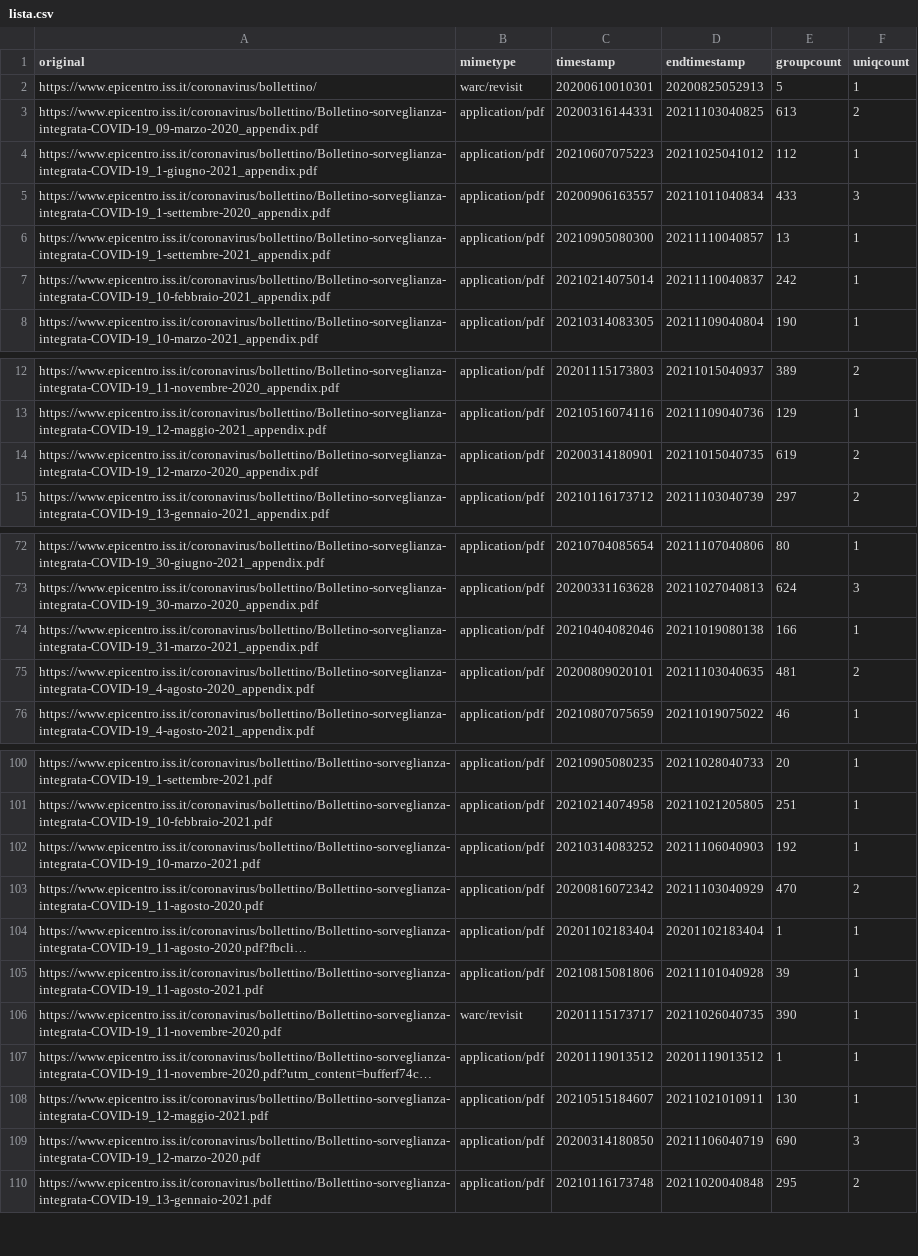
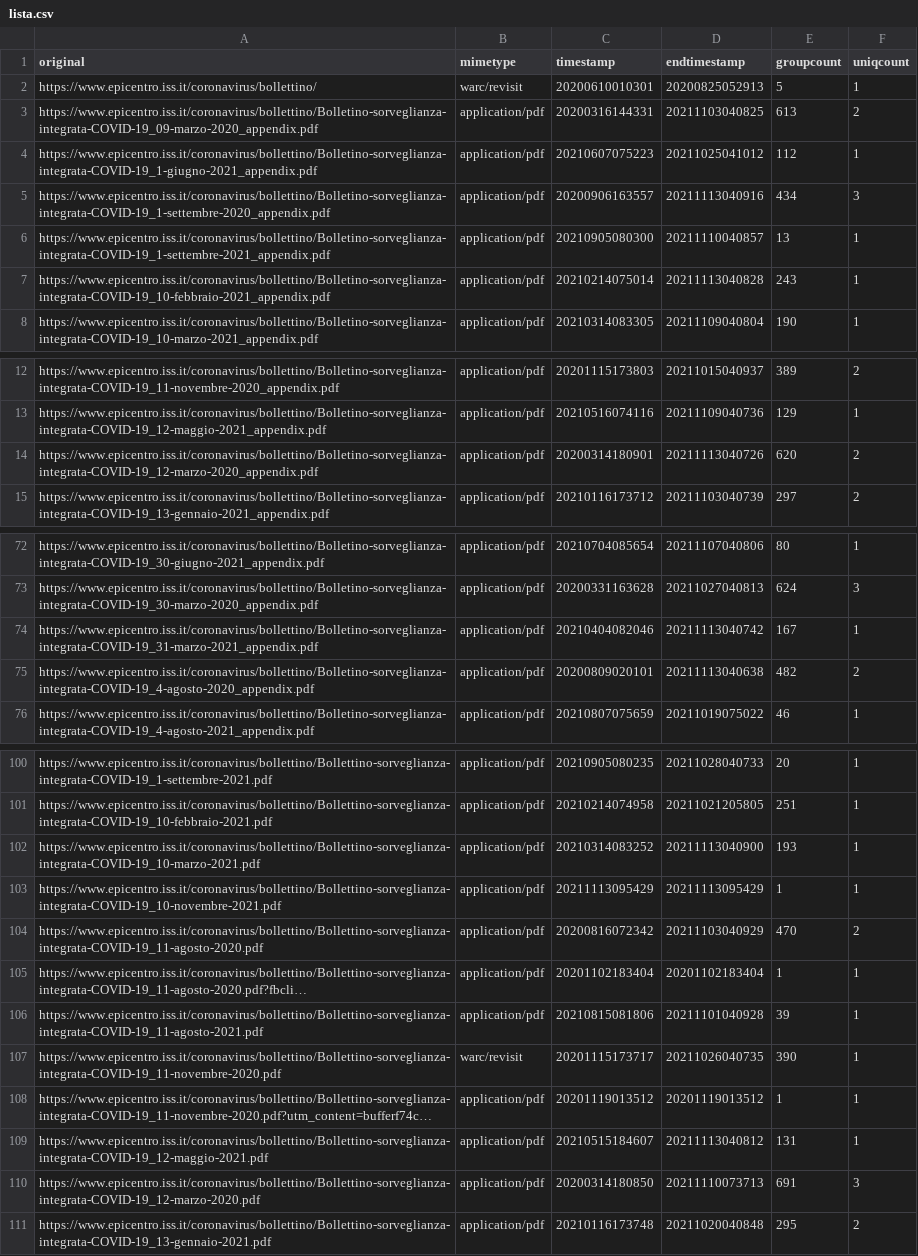
Before and after one commit to pcmasuzzo/datiBeneComuneMonitoraggio, a CSV file: catalogo/sorveglianzaIntegrata/script/processing/lista.csv, drawn as a sheet; only a part is shown, gaps mark what is left out; long unchanged cells end in …; addresses are those after the commit; the diff covers the shown part only; the diff names each change by its address in the sheet, - before the commit and + after, or states it on an @@ line.

```diff
--- a/catalogo/sorveglianzaIntegrata/script/processing/lista.csv
+++ b/catalogo/sorveglianzaIntegrata/script/processing/lista.csv
-D5 (endtimestamp): 20211011040834
+D5 (endtimestamp): 20211113040916
-E5 (groupcount): 433
+E5 (groupcount): 434
-D7 (endtimestamp): 20211110040837
+D7 (endtimestamp): 20211113040828
-E7 (groupcount): 242
+E7 (groupcount): 243
-D14 (endtimestamp): 20211015040735
+D14 (endtimestamp): 20211113040726
-E14 (groupcount): 619
+E14 (groupcount): 620
-D74 (endtimestamp): 20211019080138
+D74 (endtimestamp): 20211113040742
-E74 (groupcount): 166
+E74 (groupcount): 167
-D75 (endtimestamp): 20211103040635
+D75 (endtimestamp): 20211113040638
-E75 (groupcount): 481
+E75 (groupcount): 482
-D102 (endtimestamp): 20211106040903
+D102 (endtimestamp): 20211113040900
-E102 (groupcount): 192
+E102 (groupcount): 193
+row 103: https://www.epicentro.iss.it/coronavirus/bollettino/Bollettino-sorveglianza-integrata-COVID-19_10-novembre-2021.pdf | application/pdf | 20211113095429 | 20211113095429 | 1 | 1
-D109 (endtimestamp): 20211021010911
+D109 (endtimestamp): 20211113040812
-E109 (groupcount): 130
+E109 (groupcount): 131
-D110 (endtimestamp): 20211106040719
+D110 (endtimestamp): 20211110073713
-E110 (groupcount): 690
+E110 (groupcount): 691
```
Also changed, not shown: 18 edited cells elsewhere in this file, catalogo/sorveglianzaIntegrata/output/sorveglianzaIntegrata.csv, 1 other file.
